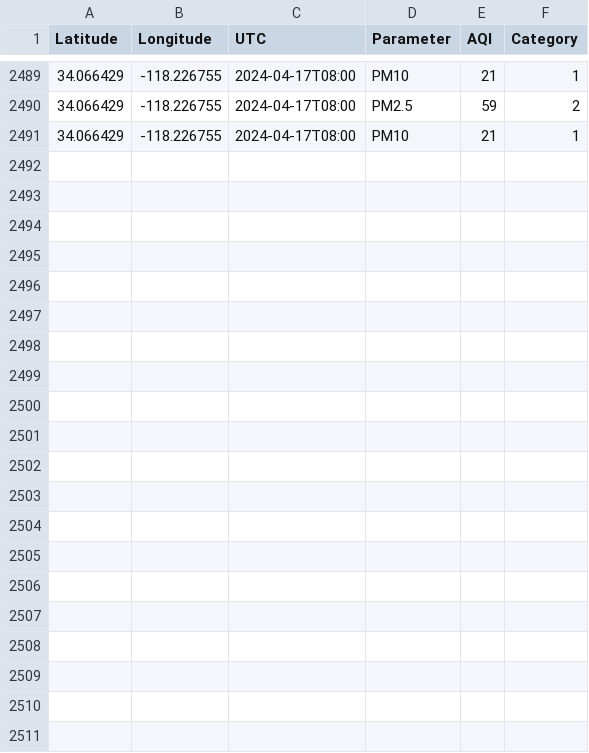
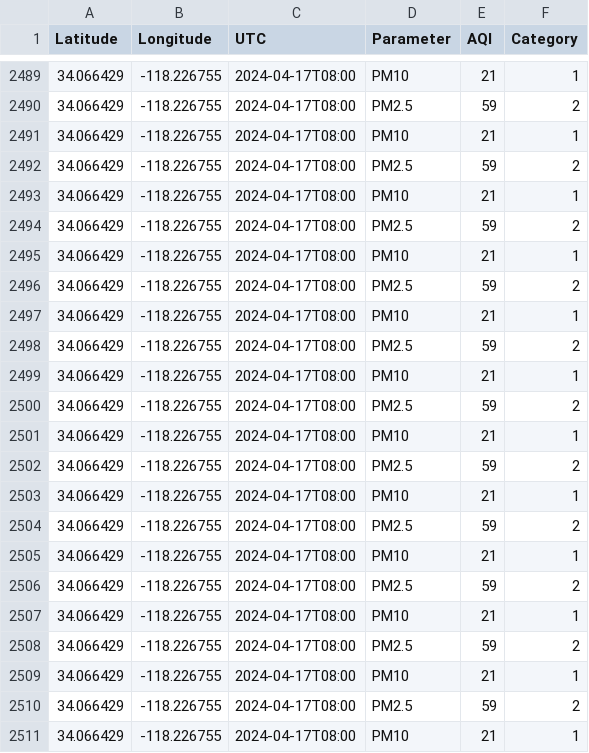
Before and after one commit to Priyankaa2503/Air-Quality-Data-Extraction, a CSV file: air_quality.csv, drawn as a sheet; only a part is shown, gaps mark what is left out; the diff names each change by its address in the sheet, - before the commit and + after, or states it on an @@ line.

```diff
--- a/air_quality.csv
+++ b/air_quality.csv
+row 2492: 34.066429 | -118.226755 | 2024-04-17T08:00 | PM2.5 | 59 | 2
+row 2493: 34.066429 | -118.226755 | 2024-04-17T08:00 | PM10 | 21 | 1
+row 2494: 34.066429 | -118.226755 | 2024-04-17T08:00 | PM2.5 | 59 | 2
+row 2495: 34.066429 | -118.226755 | 2024-04-17T08:00 | PM10 | 21 | 1
+row 2496: 34.066429 | -118.226755 | 2024-04-17T08:00 | PM2.5 | 59 | 2
+row 2497: 34.066429 | -118.226755 | 2024-04-17T08:00 | PM10 | 21 | 1
+row 2498: 34.066429 | -118.226755 | 2024-04-17T08:00 | PM2.5 | 59 | 2
+row 2499: 34.066429 | -118.226755 | 2024-04-17T08:00 | PM10 | 21 | 1
+row 2500: 34.066429 | -118.226755 | 2024-04-17T08:00 | PM2.5 | 59 | 2
+row 2501: 34.066429 | -118.226755 | 2024-04-17T08:00 | PM10 | 21 | 1
+row 2502: 34.066429 | -118.226755 | 2024-04-17T08:00 | PM2.5 | 59 | 2
+row 2503: 34.066429 | -118.226755 | 2024-04-17T08:00 | PM10 | 21 | 1
+row 2504: 34.066429 | -118.226755 | 2024-04-17T08:00 | PM2.5 | 59 | 2
+row 2505: 34.066429 | -118.226755 | 2024-04-17T08:00 | PM10 | 21 | 1
+row 2506: 34.066429 | -118.226755 | 2024-04-17T08:00 | PM2.5 | 59 | 2
+row 2507: 34.066429 | -118.226755 | 2024-04-17T08:00 | PM10 | 21 | 1
+row 2508: 34.066429 | -118.226755 | 2024-04-17T08:00 | PM2.5 | 59 | 2
+row 2509: 34.066429 | -118.226755 | 2024-04-17T08:00 | PM10 | 21 | 1
+row 2510: 34.066429 | -118.226755 | 2024-04-17T08:00 | PM2.5 | 59 | 2
+row 2511: 34.066429 | -118.226755 | 2024-04-17T08:00 | PM10 | 21 | 1
```
Also changed, not shown: 1 other file.
